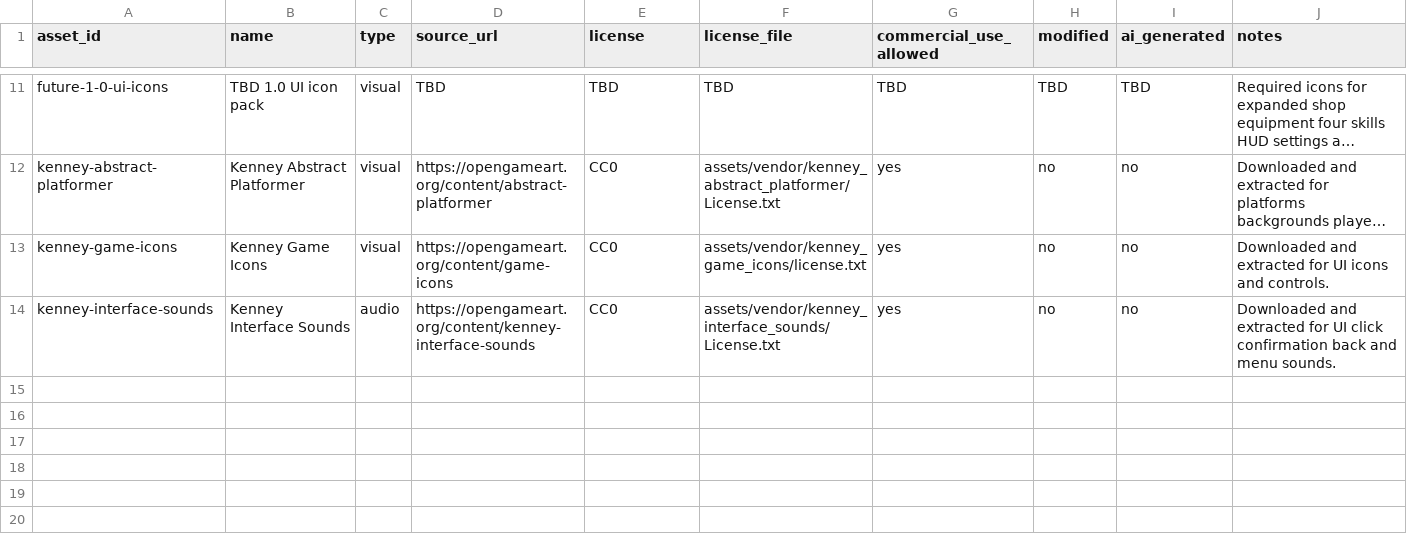
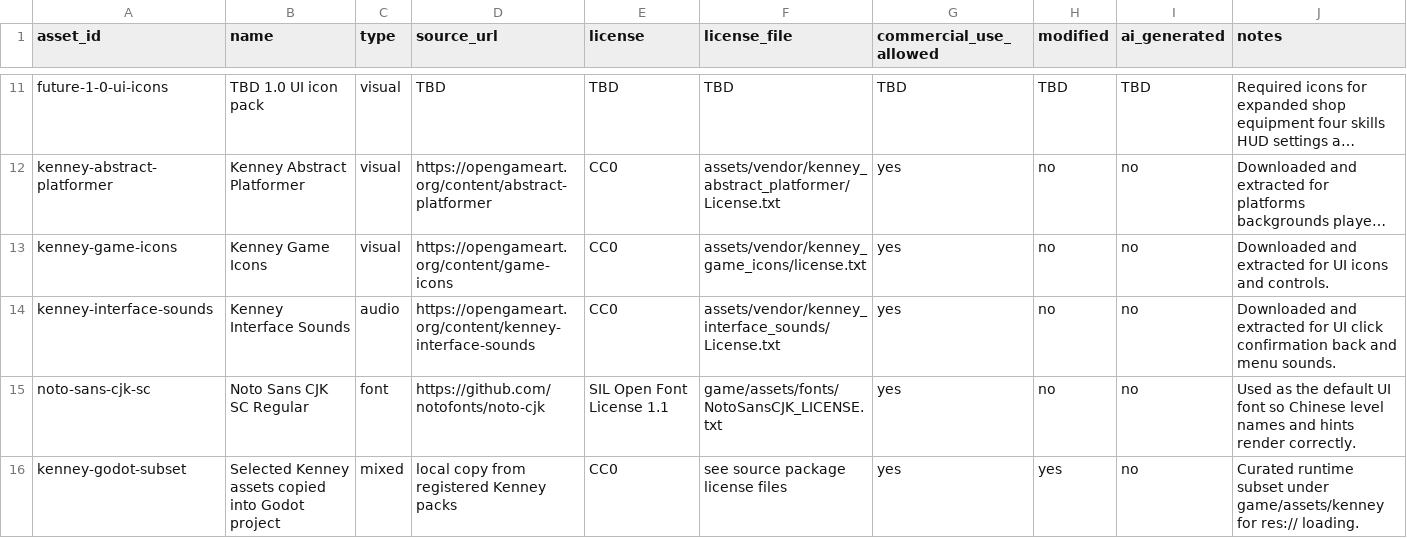
Before and after one commit to yuan48639-oss/relic-runner, a CSV file: docs/asset_register.csv, drawn as a sheet; only a part is shown, gaps mark what is left out; long unchanged cells end in ….

Commit message:
fix: wire runtime art assets and Chinese UI

```diff
--- a/docs/asset_register.csv
+++ b/docs/asset_register.csv
@@ -14 +14,3 @@ kenney-game-icons,Kenney Game Icons,visual,https://opengameart.org/content/game-
 kenney-interface-sounds,Kenney Interface Sounds,audio,https://opengameart.org/content/kenney-interface-sounds,CC0,assets/vendor/kenney_interface_sounds/License.txt,yes,no,no,Downloaded and extracted for UI click confirmation back and menu sounds.
+noto-sans-cjk-sc,Noto Sans CJK SC Regular,font,https://github.com/notofonts/noto-cjk,SIL Open Font License 1.1,game/assets/fonts/NotoSansCJK_LICENSE.txt,yes,no,no,Used as the default UI font so Chinese level names and hints render correctly.
+kenney-godot-subset,Selected Kenney assets copied into Godot project,mixed,local copy from registered Kenney packs,CC0,see source package license files,yes,yes,no,Curated runtime subset under game/assets/kenney for res:// loading.
```
Also changed, not shown: 44 other files.
